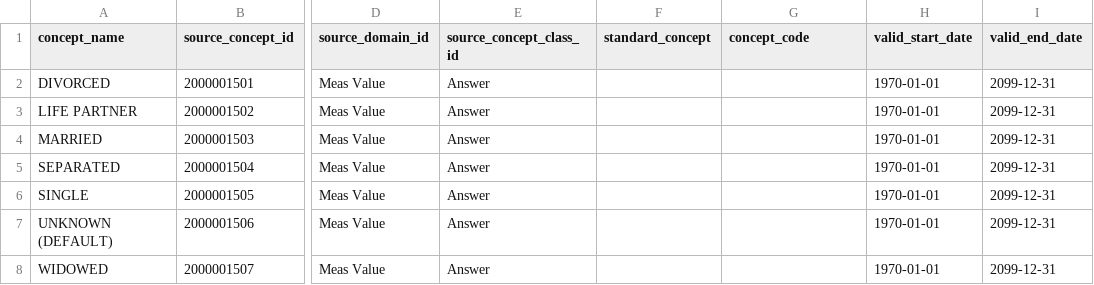
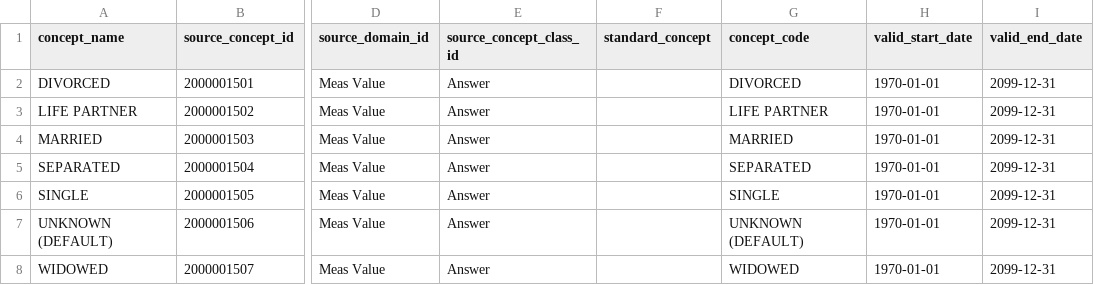
Before and after one commit to OHDSI/MIMIC, a CSV file: custom_mapping_csv/gcpt_marital_to_concept.csv, drawn as a sheet; only a part is shown, gaps mark what is left out; the diff names each change by its address in the sheet, - before the commit and + after, or states it on an @@ line.

Commit message:
TUF-10, TUF-75; microbiology, other tables updates; orchestration updates

```diff
--- a/custom_mapping_csv/gcpt_marital_to_concept.csv
+++ b/custom_mapping_csv/gcpt_marital_to_concept.csv
-G2 (concept_code): (empty)
+G2 (concept_code): DIVORCED
-G3 (concept_code): (empty)
+G3 (concept_code): LIFE PARTNER
-G4 (concept_code): (empty)
+G4 (concept_code): MARRIED
-G5 (concept_code): (empty)
+G5 (concept_code): SEPARATED
-G6 (concept_code): (empty)
+G6 (concept_code): SINGLE
-G7 (concept_code): (empty)
+G7 (concept_code): UNKNOWN (DEFAULT)
-G8 (concept_code): (empty)
+G8 (concept_code): WIDOWED
```
Also changed, not shown: custom_mapping_csv/custom_mapping_list.tsv, 54 other files.
